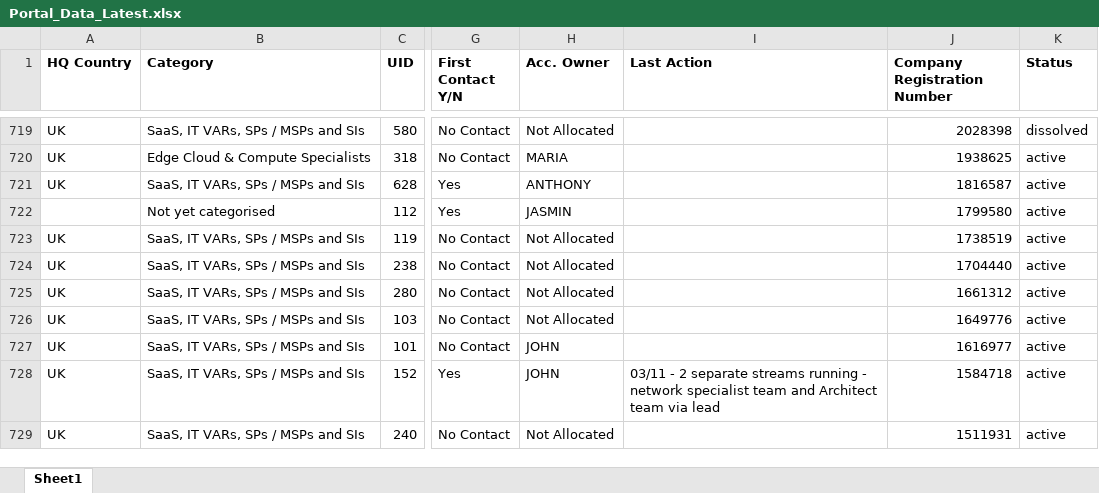
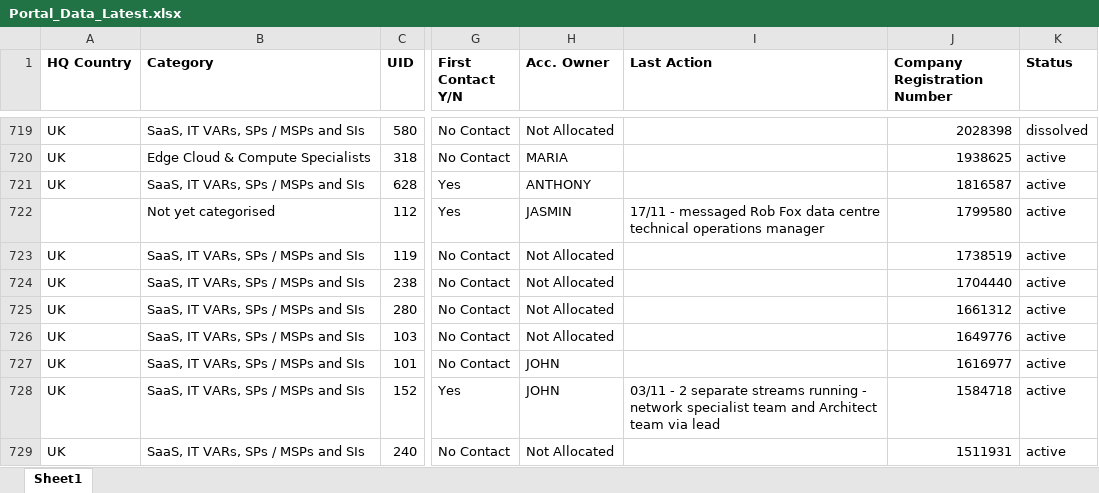
Before and after one commit to jcmariani1199-dot/NokiaPortal-Secure-V4, an Excel workbook: attached_assets/Portal_Data_Latest.xlsx, sheet Sheet1, drawn as a sheet; only a part is shown, gaps mark what is left out; values as stored, in another font and other column widths than the file's, no borders; the diff covers the shown part only; the diff names each change by its address in the sheet, - before the commit and + after, or states it on an @@ line.

Commit message:
Automated portal data update on 11/18/2025 14:54:20

```diff
--- a/attached_assets/Portal_Data_Latest.xlsx (sheet Sheet1)
+++ b/attached_assets/Portal_Data_Latest.xlsx (sheet Sheet1)
-I722 (Last Action): (empty)
+I722 (Last Action): 17/11 - messaged Rob Fox data centre technical operations manager
```
Also changed, not shown: 10 edited cells elsewhere in this sheet.
